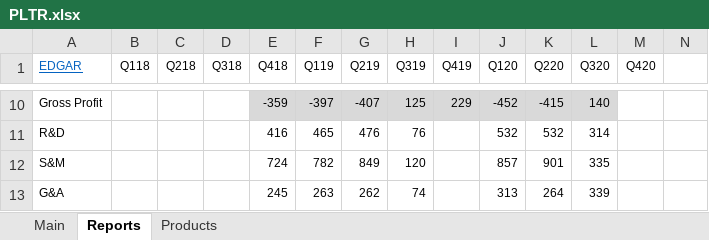
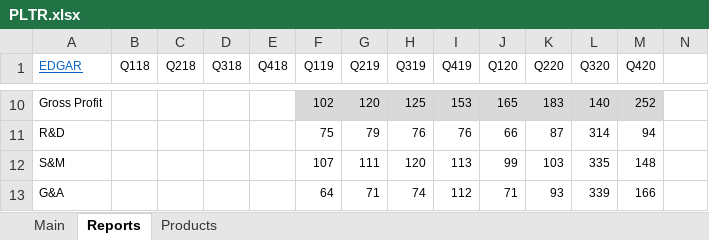
Before and after one commit to michaelsjoeberg/stocks, an Excel workbook: PLTR.xlsx, sheet Reports, drawn as a sheet; only a part is shown, gaps mark what is left out; values as stored, in another font and other column widths than the file's, no borders; charts and pictures not drawn; the diff covers the shown part only; the diff names each change by its address in the sheet, - before the commit and + after, or states it on an @@ line.

```diff
--- a/PLTR.xlsx (sheet Reports)
+++ b/PLTR.xlsx (sheet Reports)
-E10 (Q418): -359
+E10 (Q418): (empty)
-E10 fill: #D9D9D9
+E10 fill: none
-F10 (Q119): -397
+F10 (Q119): 102
-G10 (Q219): -407
+G10 (Q219): 120
-I10 (Q419): 229
+I10 (Q419): 153
-J10 (Q120): -452
+J10 (Q120): 165
-K10 (Q220): -415
+K10 (Q220): 183
-M10 (Q420): (empty)
+M10 (Q420): 252
-M10 fill: none
+M10 fill: #D9D9D9
-E11 (Q418): 416
+E11 (Q418): (empty)
-F11 (Q119): 465
+F11 (Q119): 75
-G11 (Q219): 476
+G11 (Q219): 79
-I11 (Q419): (empty)
+I11 (Q419): 76
-J11 (Q120): 532
+J11 (Q120): 66
-K11 (Q220): 532
+K11 (Q220): 87
-M11 (Q420): (empty)
+M11 (Q420): 94
-E12 (Q418): 724
+E12 (Q418): (empty)
-F12 (Q119): 782
+F12 (Q119): 107
-G12 (Q219): 849
+G12 (Q219): 111
-I12 (Q419): (empty)
+I12 (Q419): 113
-J12 (Q120): 857
+J12 (Q120): 99
-K12 (Q220): 901
+K12 (Q220): 103
-M12 (Q420): (empty)
+M12 (Q420): 148
-E13 (Q418): 245
+E13 (Q418): (empty)
-F13 (Q119): 263
+F13 (Q119): 64
-G13 (Q219): 262
+G13 (Q219): 71
-I13 (Q419): (empty)
+I13 (Q419): 112
-J13 (Q120): 313
+J13 (Q120): 71
-K13 (Q220): 264
+K13 (Q220): 93
-M13 (Q420): (empty)
+M13 (Q420): 166
```
Also changed, not shown: 23 added rows, 22 removed rows, 104 edited cells and cell formats elsewhere in this sheet, sheet Main, sheet Products, formulas that keep their value, charts or pictures.
